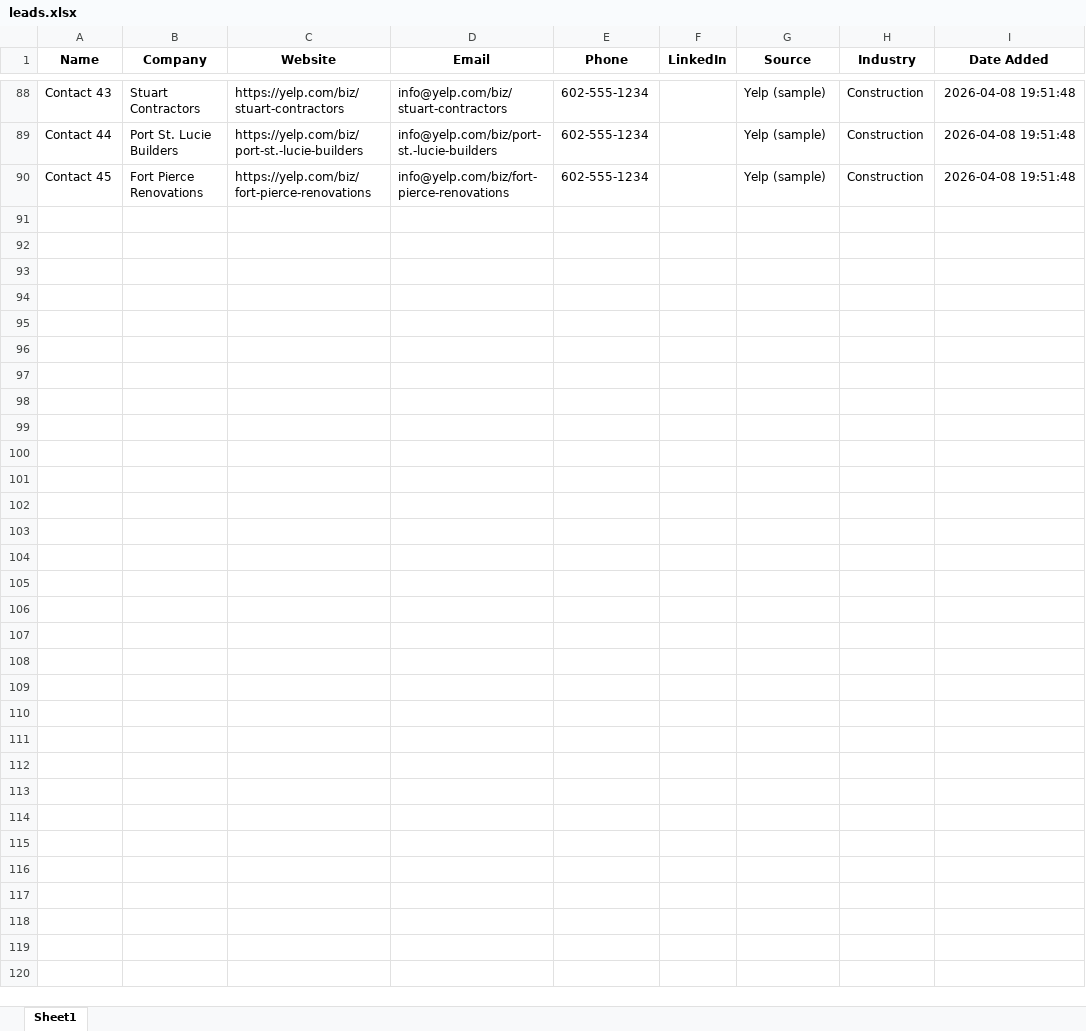
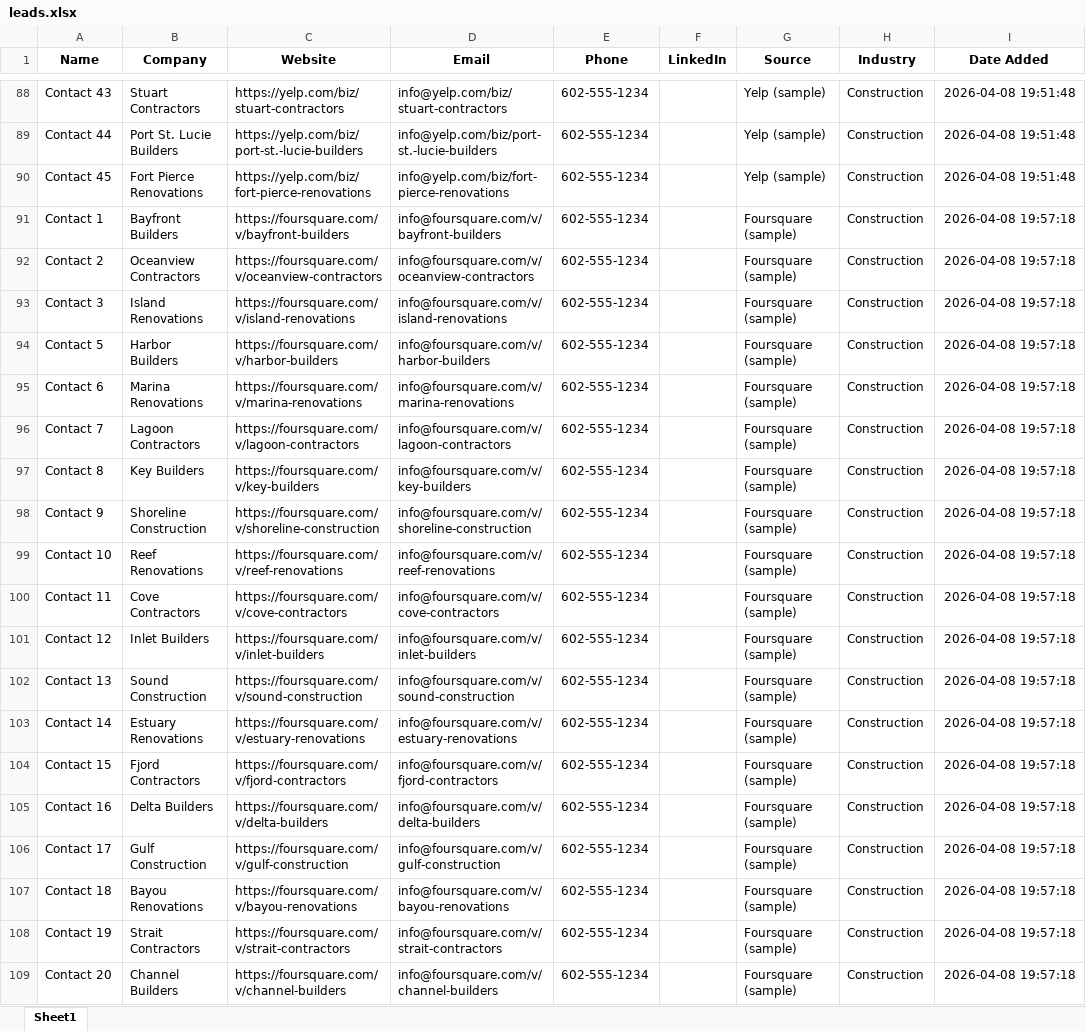
Before and after one commit to daltonpricee/lead-generation, an Excel workbook: data/leads.xlsx, sheet Sheet1, drawn as a sheet; only a part is shown, gaps mark what is left out; values as stored, in another font and other column widths than the file's, no borders; the diff covers the shown part only; the diff names each change by its address in the sheet, - before the commit and + after, or states it on an @@ line.

Commit message:
implemented foursquare api

```diff
--- a/data/leads.xlsx (sheet Sheet1)
+++ b/data/leads.xlsx (sheet Sheet1)
+row 91: Contact 1 | Bayfront Builders | https://foursquare.com/v/bayfront-builders | info@foursquare.com/v/bayfront-builders | 602-555-1234 |  | Foursquare (sample) | Construction | 2026-04-08 19:57:18
+row 92: Contact 2 | Oceanview Contractors | https://foursquare.com/v/oceanview-contractors | info@foursquare.com/v/oceanview-contractors | 602-555-1234 |  | Foursquare (sample) | Construction | 2026-04-08 19:57:18
+row 93: Contact 3 | Island Renovations | https://foursquare.com/v/island-renovations | info@foursquare.com/v/island-renovations | 602-555-1234 |  | Foursquare (sample) | Construction | 2026-04-08 19:57:18
+row 94: Contact 5 | Harbor Builders | https://foursquare.com/v/harbor-builders | info@foursquare.com/v/harbor-builders | 602-555-1234 |  | Foursquare (sample) | Construction | 2026-04-08 19:57:18
+row 95: Contact 6 | Marina Renovations | https://foursquare.com/v/marina-renovations | info@foursquare.com/v/marina-renovations | 602-555-1234 |  | Foursquare (sample) | Construction | 2026-04-08 19:57:18
+row 96: Contact 7 | Lagoon Contractors | https://foursquare.com/v/lagoon-contractors | info@foursquare.com/v/lagoon-contractors | 602-555-1234 |  | Foursquare (sample) | Construction | 2026-04-08 19:57:18
+row 97: Contact 8 | Key Builders | https://foursquare.com/v/key-builders | info@foursquare.com/v/key-builders | 602-555-1234 |  | Foursquare (sample) | Construction | 2026-04-08 19:57:18
+row 98: Contact 9 | Shoreline Construction | https://foursquare.com/v/shoreline-construction | info@foursquare.com/v/shoreline-construction | 602-555-1234 |  | Foursquare (sample) | Construction | 2026-04-08 19:57:18
+row 99: Contact 10 | Reef Renovations | https://foursquare.com/v/reef-renovations | info@foursquare.com/v/reef-renovations | 602-555-1234 |  | Foursquare (sample) | Construction | 2026-04-08 19:57:18
+row 100: Contact 11 | Cove Contractors | https://foursquare.com/v/cove-contractors | info@foursquare.com/v/cove-contractors | 602-555-1234 |  | Foursquare (sample) | Construction | 2026-04-08 19:57:18
+row 101: Contact 12 | Inlet Builders | https://foursquare.com/v/inlet-builders | info@foursquare.com/v/inlet-builders | 602-555-1234 |  | Foursquare (sample) | Construction | 2026-04-08 19:57:18
+row 102: Contact 13 | Sound Construction | https://foursquare.com/v/sound-construction | info@foursquare.com/v/sound-construction | 602-555-1234 |  | Foursquare (sample) | Construction | 2026-04-08 19:57:18
+row 103: Contact 14 | Estuary Renovations | https://foursquare.com/v/estuary-renovations | info@foursquare.com/v/estuary-renovations | 602-555-1234 |  | Foursquare (sample) | Construction | 2026-04-08 19:57:18
+row 104: Contact 15 | Fjord Contractors | https://foursquare.com/v/fjord-contractors | info@foursquare.com/v/fjord-contractors | 602-555-1234 |  | Foursquare (sample) | Construction | 2026-04-08 19:57:18
+row 105: Contact 16 | Delta Builders | https://foursquare.com/v/delta-builders | info@foursquare.com/v/delta-builders | 602-555-1234 |  | Foursquare (sample) | Construction | 2026-04-08 19:57:18
+row 106: Contact 17 | Gulf Construction | https://foursquare.com/v/gulf-construction | info@foursquare.com/v/gulf-construction | 602-555-1234 |  | Foursquare (sample) | Construction | 2026-04-08 19:57:18
+row 107: Contact 18 | Bayou Renovations | https://foursquare.com/v/bayou-renovations | info@foursquare.com/v/bayou-renovations | 602-555-1234 |  | Foursquare (sample) | Construction | 2026-04-08 19:57:18
+row 108: Contact 19 | Strait Contractors | https://foursquare.com/v/strait-contractors | info@foursquare.com/v/strait-contractors | 602-555-1234 |  | Foursquare (sample) | Construction | 2026-04-08 19:57:18
+row 109: Contact 20 | Channel Builders | https://foursquare.com/v/channel-builders | info@foursquare.com/v/channel-builders | 602-555-1234 |  | Foursquare (sample) | Construction | 2026-04-08 19:57:18
```
Also changed, not shown: 30 added rows elsewhere in this sheet, 7 other files.
